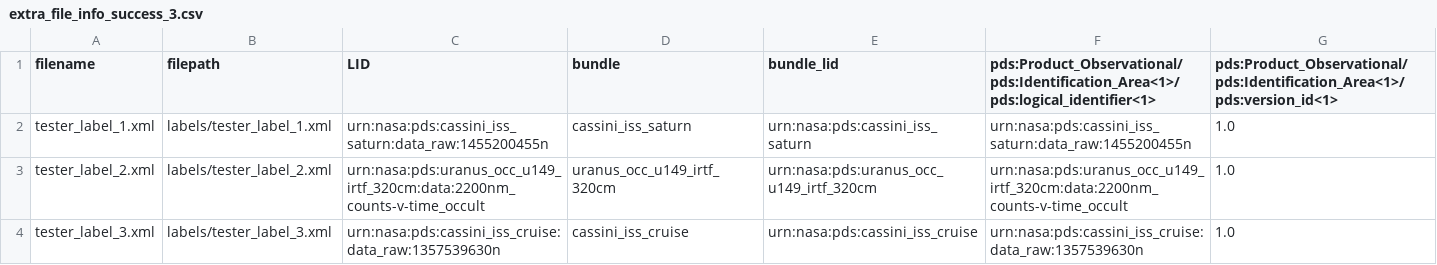
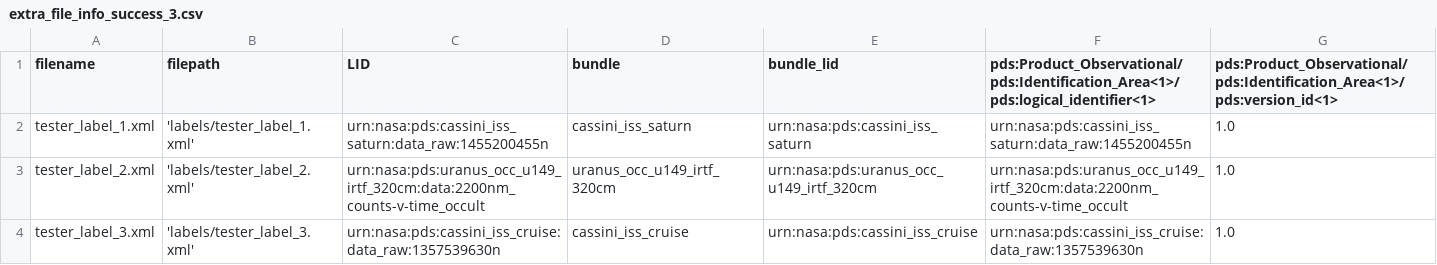
Before and after one commit to SETI/rms-pds4indextools, a CSV file: test_files/expected/extra_file_info_success_3.csv, drawn as a sheet.

Commit message:
Trying another fix for the filepath issue

```diff
--- a/test_files/expected/extra_file_info_success_3.csv
+++ b/test_files/expected/extra_file_info_success_3.csv
@@ -1,4 +1,4 @@
 filename,filepath,LID,bundle,bundle_lid,pds:Product_Observational/pds:Identification_Area<1>/pds:logical_identifier<1>,pds:Product_Observational/pds:Identification_Area<1>/pds:version_id<1>
-tester_label_1.xml,labels/tester_label_1.xml,urn:nasa:pds:cassini_iss_saturn:data_raw:1455200455n,cassini_iss_saturn,urn:nasa:pds:cassini_iss_saturn,urn:nasa:pds:cassini_iss_saturn:data_raw:1455200455n,1.0
-tester_label_2.xml,labels/tester_label_2.xml,urn:nasa:pds:uranus_occ_u149_irtf_320cm:data:2200nm_counts-v-time_occult,uranus_occ_u149_irtf_320cm,urn:nasa:pds:uranus_occ_u149_irtf_320cm,urn:nasa:pds:uranus_occ_u149_irtf_320cm:data:2200nm_counts-v-time_occult,1.0
-tester_label_3.xml,labels/tester_label_3.xml,urn:nasa:pds:cassini_iss_cruise:data_raw:1357539630n,cassini_iss_cruise,urn:nasa:pds:cassini_iss_cruise,urn:nasa:pds:cassini_iss_cruise:data_raw:1357539630n,1.0
+tester_label_1.xml,'labels/tester_label_1.xml',urn:nasa:pds:cassini_iss_saturn:data_raw:1455200455n,cassini_iss_saturn,urn:nasa:pds:cassini_iss_saturn,urn:nasa:pds:cassini_iss_saturn:data_raw:1455200455n,1.0
+tester_label_2.xml,'labels/tester_label_2.xml',urn:nasa:pds:uranus_occ_u149_irtf_320cm:data:2200nm_counts-v-time_occult,uranus_occ_u149_irtf_320cm,urn:nasa:pds:uranus_occ_u149_irtf_320cm,urn:nasa:pds:uranus_occ_u149_irtf_320cm:data:2200nm_counts-v-time_occult,1.0
+tester_label_3.xml,'labels/tester_label_3.xml',urn:nasa:pds:cassini_iss_cruise:data_raw:1357539630n,cassini_iss_cruise,urn:nasa:pds:cassini_iss_cruise,urn:nasa:pds:cassini_iss_cruise:data_raw:1357539630n,1.0
```
Also changed, not shown: test_files/expected/sort_by_success_2.csv, 1 other file.
